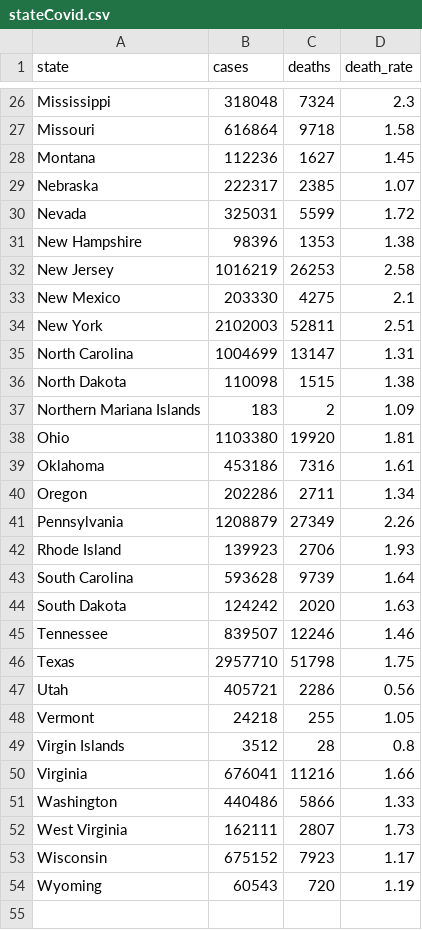
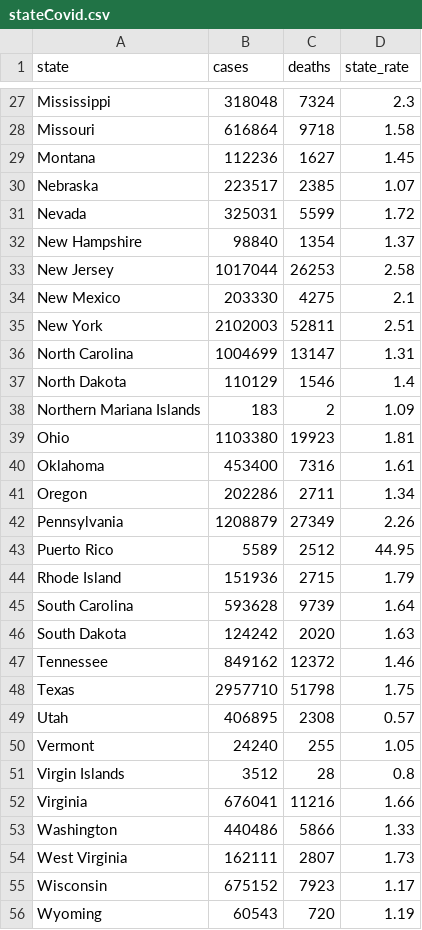
Before and after one commit to allaccountstaken/best_of_R, a CSV file: M1/stateCovid.csv, drawn as a sheet; only a part is shown, gaps mark what is left out; the diff covers the shown part only.

```diff
--- a/M1/stateCovid.csv
+++ b/M1/stateCovid.csv
@@ -1 +1 @@
-"state","cases","deaths","death_rate"
+"state","cases","deaths","state_rate"
@@ -28,6 +29,6 @@
 "Montana",112236,1627,1.45
-"Nebraska",222317,2385,1.07
+"Nebraska",223517,2385,1.07
 "Nevada",325031,5599,1.72
-"New Hampshire",98396,1353,1.38
-"New Jersey",1016219,26253,2.58
+"New Hampshire",98840,1354,1.37
+"New Jersey",1017044,26253,2.58
 "New Mexico",203330,4275,2.1
@@ -35,15 +36,16 @@
 "North Carolina",1004699,13147,1.31
-"North Dakota",110098,1515,1.38
+"North Dakota",110129,1546,1.4
 "Northern Mariana Islands",183,2,1.09
-"Ohio",1103380,19920,1.81
-"Oklahoma",453186,7316,1.61
+"Ohio",1103380,19923,1.81
+"Oklahoma",453400,7316,1.61
 "Oregon",202286,2711,1.34
 "Pennsylvania",1208879,27349,2.26
-"Rhode Island",139923,2706,1.93
+"Puerto Rico",5589,2512,44.95
+"Rhode Island",151936,2715,1.79
 "South Carolina",593628,9739,1.64
 "South Dakota",124242,2020,1.63
-"Tennessee",839507,12246,1.46
+"Tennessee",849162,12372,1.46
 "Texas",2957710,51798,1.75
-"Utah",405721,2286,0.56
-"Vermont",24218,255,1.05
+"Utah",406895,2308,0.57
+"Vermont",24240,255,1.05
 "Virgin Islands",3512,28,0.8
```
Also changed, not shown: 1 added row and 28 edited cells elsewhere in this file, 8 other files.
